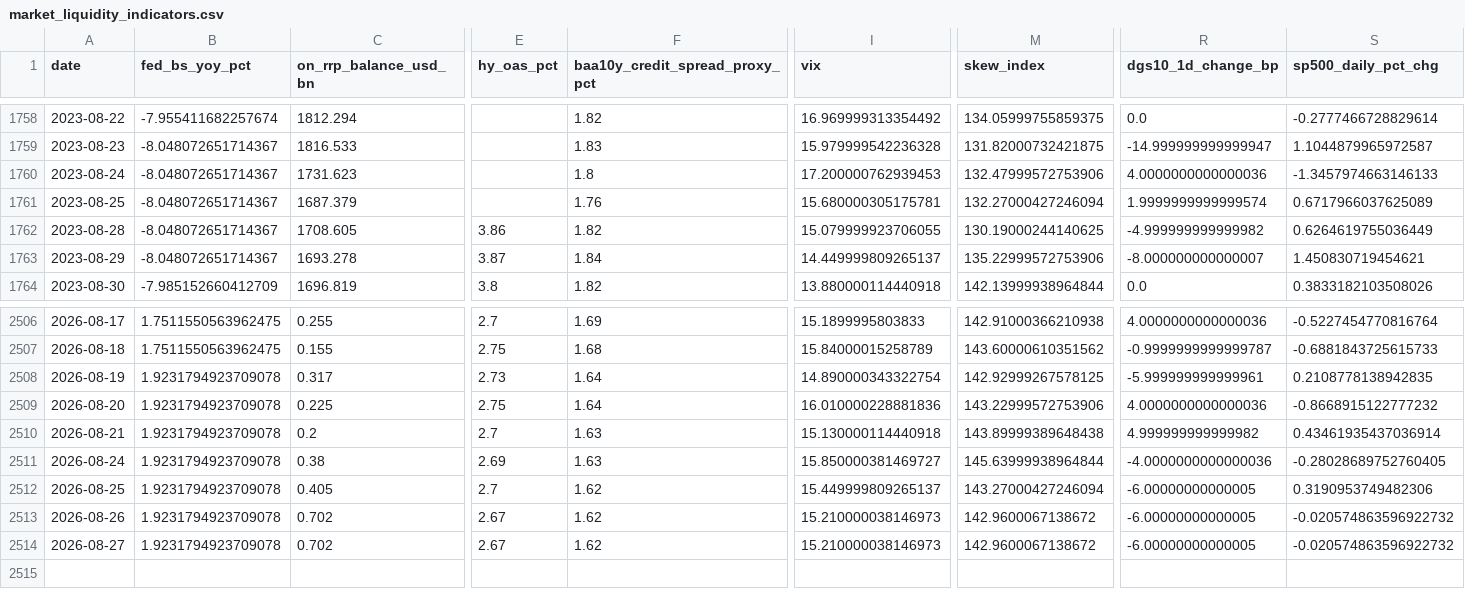
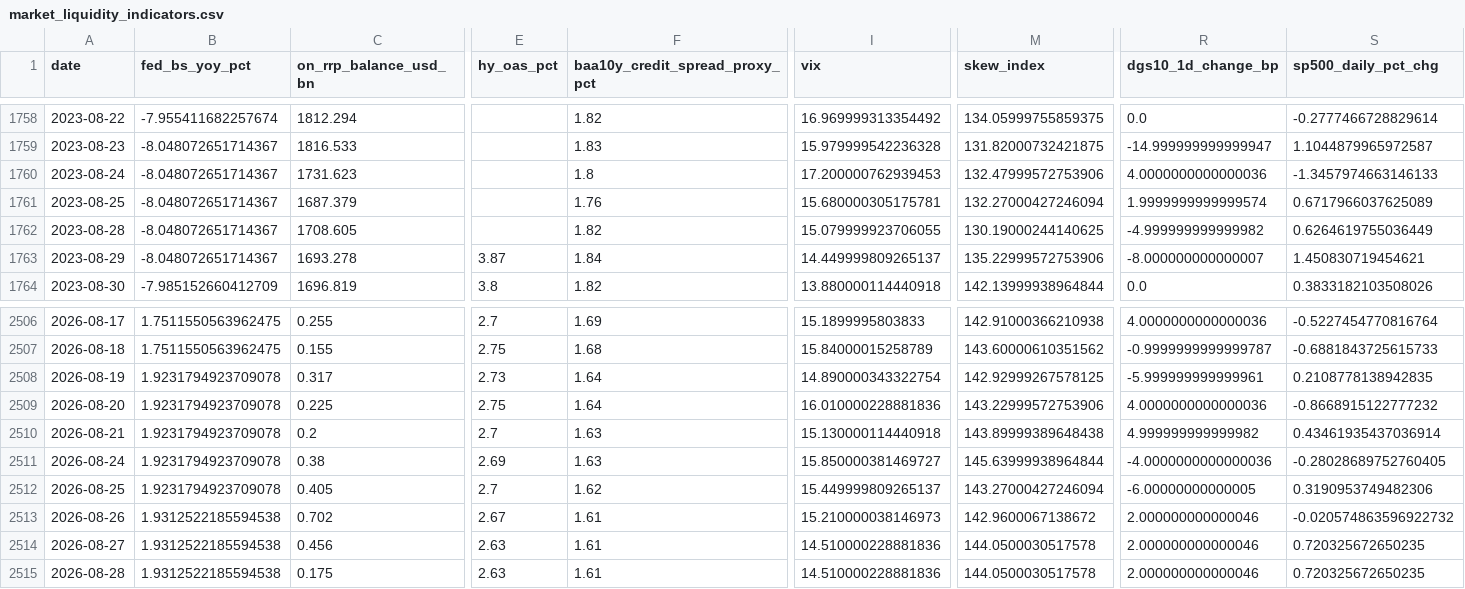
Before and after one commit to weiting1226/weiting1226.github.io, a CSV file: market-liquidity-monitor/data/market_liquidity_indicators.csv, drawn as a sheet; only a part is shown, gaps mark what is left out; rows hold the shown columns only; the diff covers the shown part only; the diff names each change by its address in the sheet, - before the commit and + after, or states it on an @@ line.

```diff
--- a/market-liquidity-monitor/data/market_liquidity_indicators.csv
+++ b/market-liquidity-monitor/data/market_liquidity_indicators.csv
-E1762 (hy_oas_pct): 3.86
+E1762 (hy_oas_pct): (empty)
-B2513:B2514 (fed_bs_yoy_pct): 1.9231794923709078
+B2513:B2514 (fed_bs_yoy_pct): 1.9312522185594538
-F2513:F2514 (baa10y_credit_spread_proxy_pct): 1.62
+F2513:F2514 (baa10y_credit_spread_proxy_pct): 1.61
-R2513:R2514 (dgs10_1d_change_bp): -6.00000000000005
+R2513:R2514 (dgs10_1d_change_bp): 2.000000000000046
-C2514 (on_rrp_balance_usd_bn): 0.702
+C2514 (on_rrp_balance_usd_bn): 0.456
-E2514 (hy_oas_pct): 2.67
+E2514 (hy_oas_pct): 2.63
-I2514 (vix): 15.210000038146973
+I2514 (vix): 14.510000228881836
-M2514 (skew_index): 142.9600067138672
+M2514 (skew_index): 144.0500030517578
-S2514 (sp500_daily_pct_chg): -0.020574863596922732
+S2514 (sp500_daily_pct_chg): 0.720325672650235
+row 2515: 2026-08-28 | 1.9312522185594538 | 0.175 | 2.63 | 1.61 | 14.510000228881836 | 144.0500030517578 | 2.000000000000046 | 0.720325672650235
```
Also changed, not shown: 5 edited cells elsewhere in this file, market-liquidity-monitor/data/raw/dxy_fred_broad.csv, market-liquidity-monitor/data/raw/gold.csv, 16 other files.
